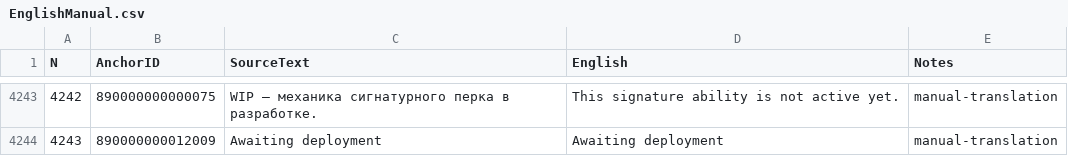
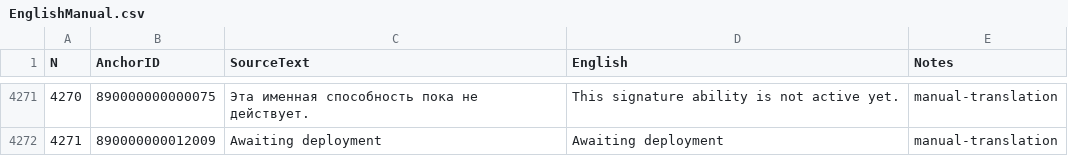
Before and after one commit to Kpoji4er/JAZZ, a CSV file: Localization/EnglishManual.csv, drawn as a sheet; only a part is shown, gaps mark what is left out; addresses are those after the commit; the diff covers the shown part only; the diff names each change by its address in the sheet, - before the commit and + after, or states it on an @@ line.

```diff
--- a/Localization/EnglishManual.csv
+++ b/Localization/EnglishManual.csv
@@ column A (N) renumbered from row 4271 down @@
-C4271 (SourceText): WIP — механика сигнатурного перка в разработке.
+C4271 (SourceText): Эта именная способность пока не действует.
```
Also changed, not shown: 28 added rows elsewhere in this file, Localization/RussianManual.csv, docs/tools/localization-copy-edits/wave_units_01.csv, 37 other files.
